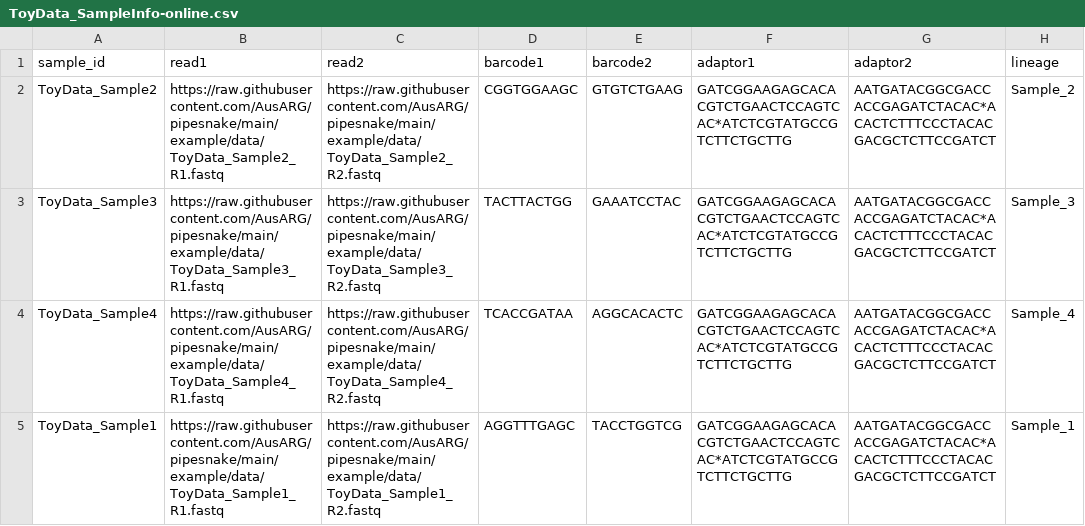
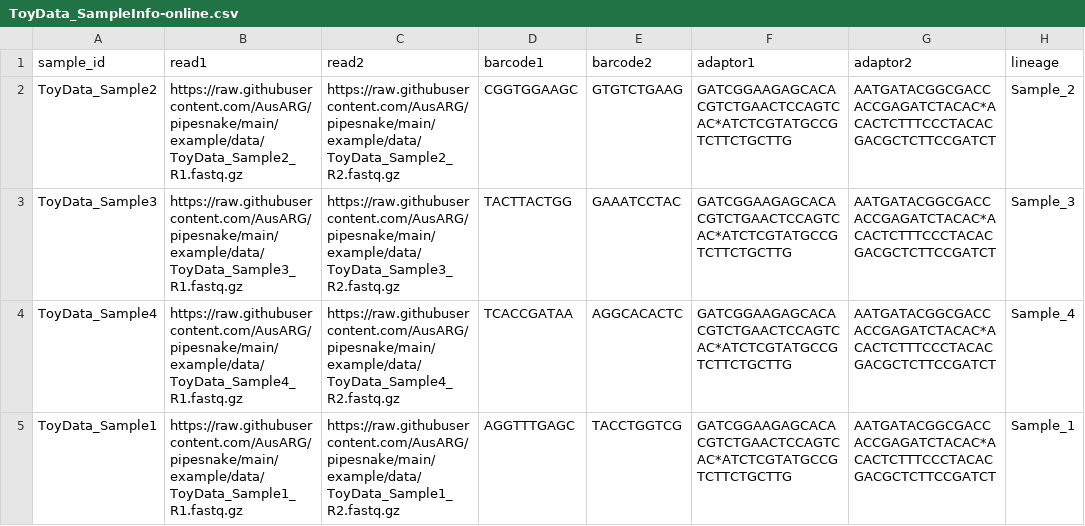
Before and after one commit to AusARG/pipesnake, a CSV file: example/data/ToyData_SampleInfo-online.csv, drawn as a sheet.

```diff
--- a/example/data/ToyData_SampleInfo-online.csv
+++ b/example/data/ToyData_SampleInfo-online.csv
@@ -1,5 +1,5 @@
 sample_id,read1,read2,barcode1,barcode2,adaptor1,adaptor2,lineage
-ToyData_Sample2,https://raw.githubusercontent.com/AusARG/pipesnake/main/example/data/ToyData_Sample2_R1.fastq,https://raw.githubusercontent.com/AusARG/pipesnake/main/example/data/ToyData_Sample2_R2.fastq,CGGTGGAAGC,GTGTCTGAAG,GATCGGAAGAGCACACGTCTGAACTCCAGTCAC*ATCTCGTATGCCGTCTTCTGCTTG,AATGATACGGCGACCACCGAGATCTACAC*ACACTCTTTCCCTACACGACGCTCTTCCGATCT,Sample_2
-ToyData_Sample3,https://raw.githubusercontent.com/AusARG/pipesnake/main/example/data/ToyData_Sample3_R1.fastq,https://raw.githubusercontent.com/AusARG/pipesnake/main/example/data/ToyData_Sample3_R2.fastq,TACTTACTGG,GAAATCCTAC,GATCGGAAGAGCACACGTCTGAACTCCAGTCAC*ATCTCGTATGCCGTCTTCTGCTTG,AATGATACGGCGACCACCGAGATCTACAC*ACACTCTTTCCCTACACGACGCTCTTCCGATCT,Sample_3
-ToyData_Sample4,https://raw.githubusercontent.com/AusARG/pipesnake/main/example/data/ToyData_Sample4_R1.fastq,https://raw.githubusercontent.com/AusARG/pipesnake/main/example/data/ToyData_Sample4_R2.fastq,TCACCGATAA,AGGCACACTC,GATCGGAAGAGCACACGTCTGAACTCCAGTCAC*ATCTCGTATGCCGTCTTCTGCTTG,AATGATACGGCGACCACCGAGATCTACAC*ACACTCTTTCCCTACACGACGCTCTTCCGATCT,Sample_4
-ToyData_Sample1,https://raw.githubusercontent.com/AusARG/pipesnake/main/example/data/ToyData_Sample1_R1.fastq,https://raw.githubusercontent.com/AusARG/pipesnake/main/example/data/ToyData_Sample1_R2.fastq,AGGTTTGAGC,TACCTGGTCG,GATCGGAAGAGCACACGTCTGAACTCCAGTCAC*ATCTCGTATGCCGTCTTCTGCTTG,AATGATACGGCGACCACCGAGATCTACAC*ACACTCTTTCCCTACACGACGCTCTTCCGATCT,Sample_1
+ToyData_Sample2,https://raw.githubusercontent.com/AusARG/pipesnake/main/example/data/ToyData_Sample2_R1.fastq.gz,https://raw.githubusercontent.com/AusARG/pipesnake/main/example/data/ToyData_Sample2_R2.fastq.gz,CGGTGGAAGC,GTGTCTGAAG,GATCGGAAGAGCACACGTCTGAACTCCAGTCAC*ATCTCGTATGCCGTCTTCTGCTTG,AATGATACGGCGACCACCGAGATCTACAC*ACACTCTTTCCCTACACGACGCTCTTCCGATCT,Sample_2
+ToyData_Sample3,https://raw.githubusercontent.com/AusARG/pipesnake/main/example/data/ToyData_Sample3_R1.fastq.gz,https://raw.githubusercontent.com/AusARG/pipesnake/main/example/data/ToyData_Sample3_R2.fastq.gz,TACTTACTGG,GAAATCCTAC,GATCGGAAGAGCACACGTCTGAACTCCAGTCAC*ATCTCGTATGCCGTCTTCTGCTTG,AATGATACGGCGACCACCGAGATCTACAC*ACACTCTTTCCCTACACGACGCTCTTCCGATCT,Sample_3
+ToyData_Sample4,https://raw.githubusercontent.com/AusARG/pipesnake/main/example/data/ToyData_Sample4_R1.fastq.gz,https://raw.githubusercontent.com/AusARG/pipesnake/main/example/data/ToyData_Sample4_R2.fastq.gz,TCACCGATAA,AGGCACACTC,GATCGGAAGAGCACACGTCTGAACTCCAGTCAC*ATCTCGTATGCCGTCTTCTGCTTG,AATGATACGGCGACCACCGAGATCTACAC*ACACTCTTTCCCTACACGACGCTCTTCCGATCT,Sample_4
+ToyData_Sample1,https://raw.githubusercontent.com/AusARG/pipesnake/main/example/data/ToyData_Sample1_R1.fastq.gz,https://raw.githubusercontent.com/AusARG/pipesnake/main/example/data/ToyData_Sample1_R2.fastq.gz,AGGTTTGAGC,TACCTGGTCG,GATCGGAAGAGCACACGTCTGAACTCCAGTCAC*ATCTCGTATGCCGTCTTCTGCTTG,AATGATACGGCGACCACCGAGATCTACAC*ACACTCTTTCCCTACACGACGCTCTTCCGATCT,Sample_1
```
Also changed, not shown: 1 other file.
